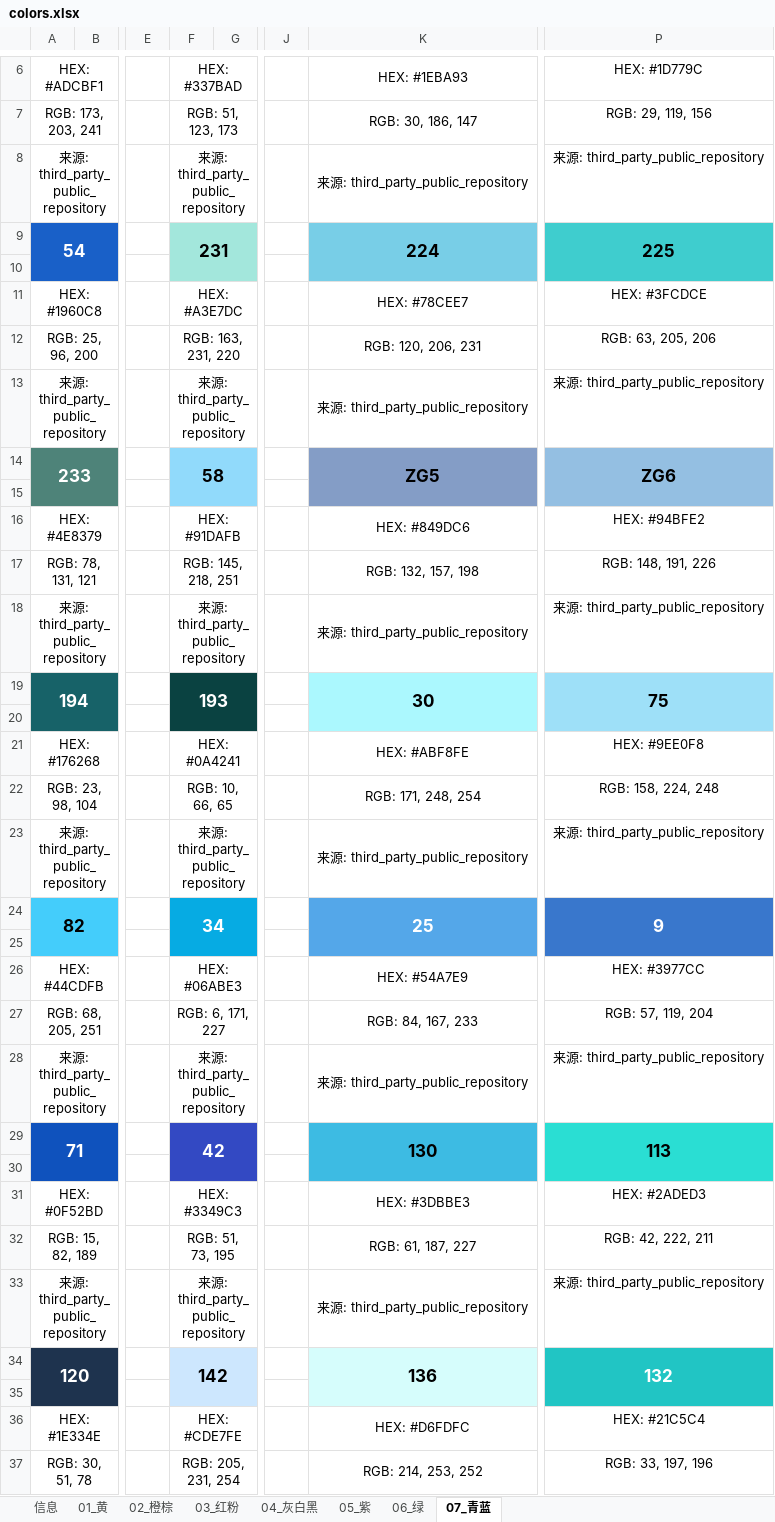
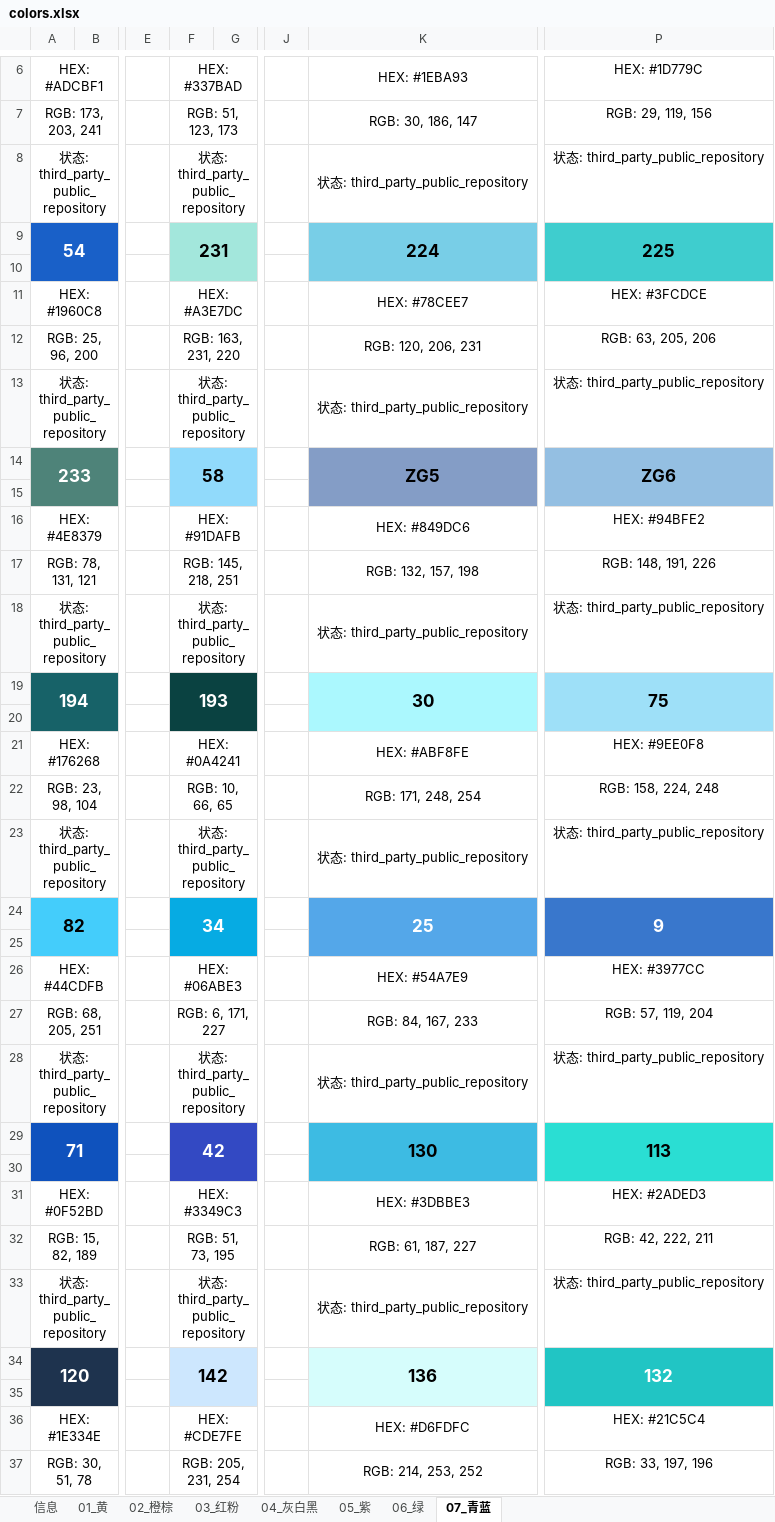
Before and after one commit to HansBug/pindou-color-data, an Excel workbook: mixiaowo-290/colors.xlsx, sheet 07_青蓝, drawn as a sheet; only a part is shown, gaps mark what is left out; values as stored, in another font and other column widths than the file's, no borders; the diff covers the shown part only; the diff names each change by its address in the sheet, - before the commit and + after, or states it on an @@ line.

```diff
--- a/mixiaowo-290/colors.xlsx (sheet 07_青蓝)
+++ b/mixiaowo-290/colors.xlsx (sheet 07_青蓝)
-A8: 来源: third_party_public_repository
+A8: 状态: third_party_public_repository
-F8: 来源: third_party_public_repository
+F8: 状态: third_party_public_repository
-K8: 来源: third_party_public_repository
+K8: 状态: third_party_public_repository
-P8: 来源: third_party_public_repository
+P8: 状态: third_party_public_repository
-A13: 来源: third_party_public_repository
+A13: 状态: third_party_public_repository
-F13: 来源: third_party_public_repository
+F13: 状态: third_party_public_repository
-K13: 来源: third_party_public_repository
+K13: 状态: third_party_public_repository
-P13: 来源: third_party_public_repository
+P13: 状态: third_party_public_repository
-A18: 来源: third_party_public_repository
+A18: 状态: third_party_public_repository
-F18: 来源: third_party_public_repository
+F18: 状态: third_party_public_repository
-K18: 来源: third_party_public_repository
+K18: 状态: third_party_public_repository
-P18: 来源: third_party_public_repository
+P18: 状态: third_party_public_repository
-A23: 来源: third_party_public_repository
+A23: 状态: third_party_public_repository
-F23: 来源: third_party_public_repository
+F23: 状态: third_party_public_repository
-K23: 来源: third_party_public_repository
+K23: 状态: third_party_public_repository
-P23: 来源: third_party_public_repository
+P23: 状态: third_party_public_repository
-A28: 来源: third_party_public_repository
+A28: 状态: third_party_public_repository
-F28: 来源: third_party_public_repository
+F28: 状态: third_party_public_repository
-K28: 来源: third_party_public_repository
+K28: 状态: third_party_public_repository
-P28: 来源: third_party_public_repository
+P28: 状态: third_party_public_repository
-A33: 来源: third_party_public_repository
+A33: 状态: third_party_public_repository
-F33: 来源: third_party_public_repository
+F33: 状态: third_party_public_repository
-K33: 来源: third_party_public_repository
+K33: 状态: third_party_public_repository
-P33: 来源: third_party_public_repository
+P33: 状态: third_party_public_repository
```
Also changed, not shown: 28 edited cells elsewhere in this sheet, sheet 04_灰白黑, sheet 03_红粉, sheet 02_橙棕, sheet 05_紫, sheet 06_绿, sheet 01_黄, 1 more sheet, artkal-c197-m221-418-official/colors.xlsx, coco-291/colors.xlsx, 38 other files.
